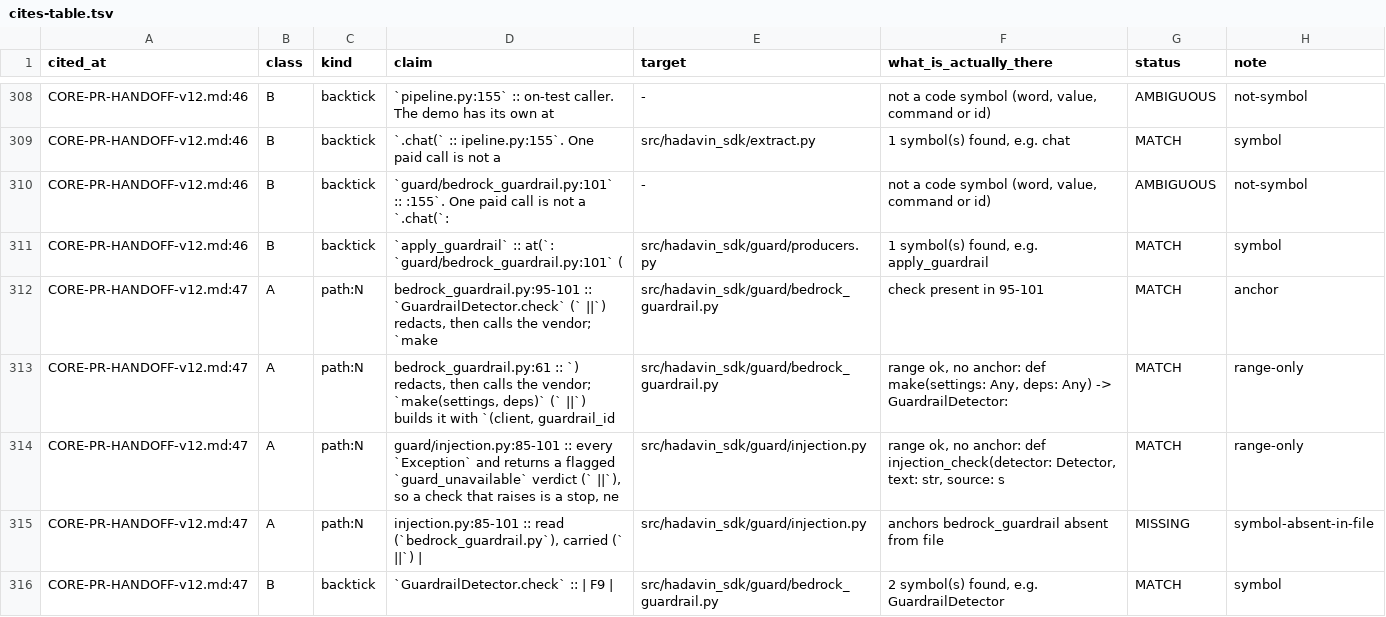
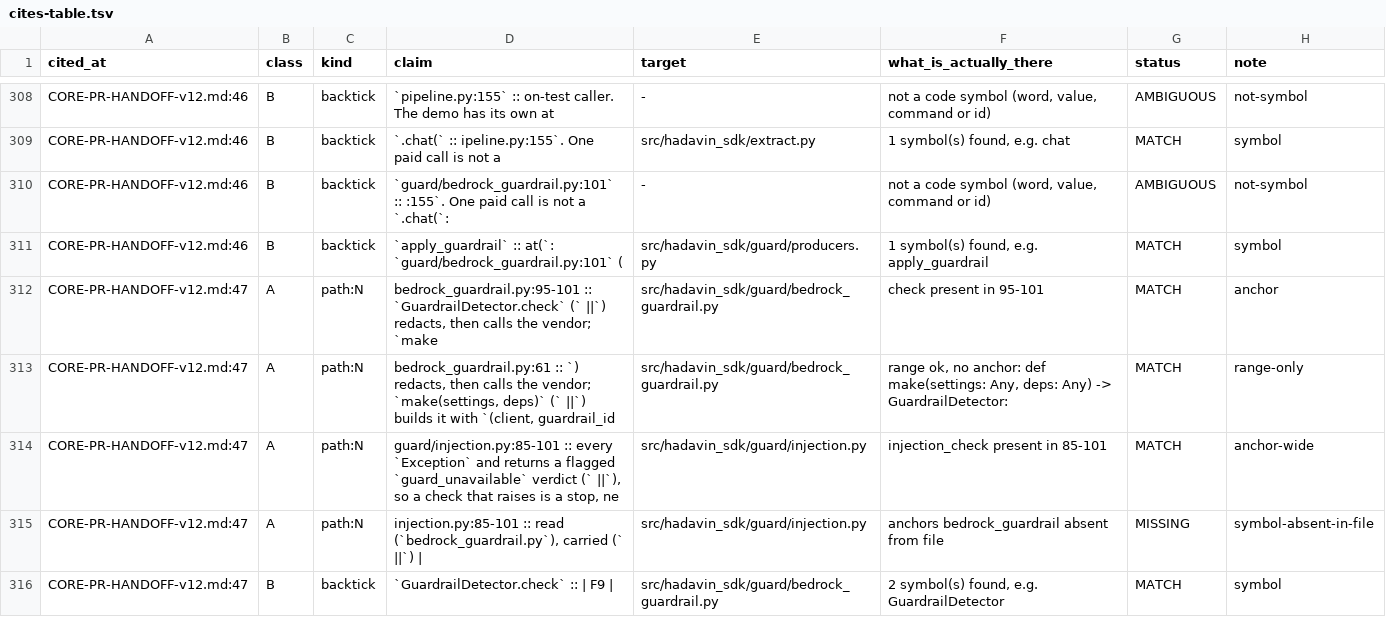
Before and after one commit to hadavin-dx/hadavin-sdk, a TSV file: handover/core-hardening/audit-r460/evidence-handoff-v12-independent/cites-table.tsv, drawn as a sheet; only a part is shown, gaps mark what is left out; the diff covers the shown part only.

```diff
--- a/handover/core-hardening/audit-r460/evidence-handoff-v12-independent/cites-table.tsv
+++ b/handover/core-hardening/audit-r460/evidence-handoff-v12-independent/cites-table.tsv
@@ -313,3 +313,3 @@ CORE-PR-HANDOFF-v12.md:47	A	path:N	bedrock_guardrail.py:95-101 :: `GuardrailDete
 CORE-PR-HANDOFF-v12.md:47	A	path:N	bedrock_guardrail.py:61 :: `) redacts, then calls the vendor; `make(settings, deps)` (` ||`) builds it with `(client, guardrail_id	src/hadavin_sdk/guard/bedrock_guardrail.py	range ok, no anchor: def make(settings: Any, deps: Any) -> GuardrailDetector:	MATCH	range-only
-CORE-PR-HANDOFF-v12.md:47	A	path:N	guard/injection.py:85-101 :: every `Exception` and returns a flagged `guard_unavailable` verdict (` ||`), so a check that raises is a stop, ne	src/hadavin_sdk/guard/injection.py	range ok, no anchor: def injection_check(detector: Detector, text: str, source: s	MATCH	range-only
+CORE-PR-HANDOFF-v12.md:47	A	path:N	guard/injection.py:85-101 :: every `Exception` and returns a flagged `guard_unavailable` verdict (` ||`), so a check that raises is a stop, ne	src/hadavin_sdk/guard/injection.py	injection_check present in 85-101	MATCH	anchor-wide
 CORE-PR-HANDOFF-v12.md:47	A	path:N	injection.py:85-101 :: read (`bedrock_guardrail.py`), carried (` ||`) |	src/hadavin_sdk/guard/injection.py	anchors bedrock_guardrail absent from file	MISSING	symbol-absent-in-file
```
Also changed, not shown: 62 edited cells elsewhere in this file, 23 other files.
